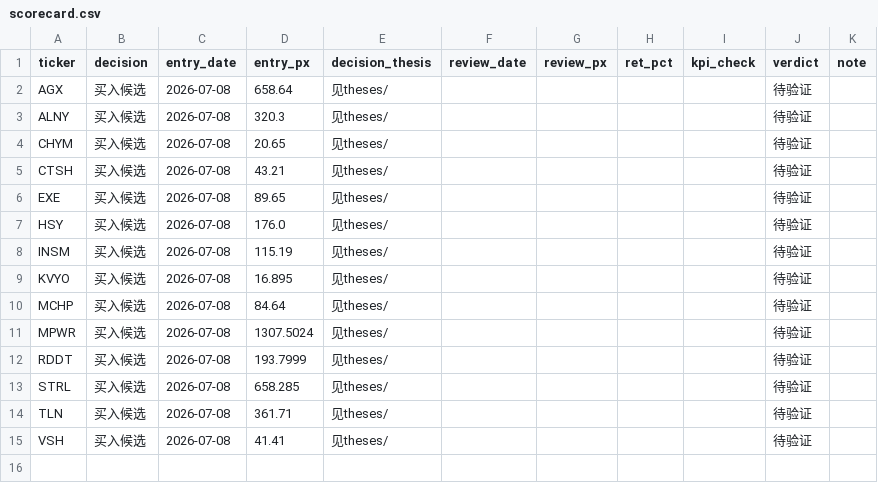
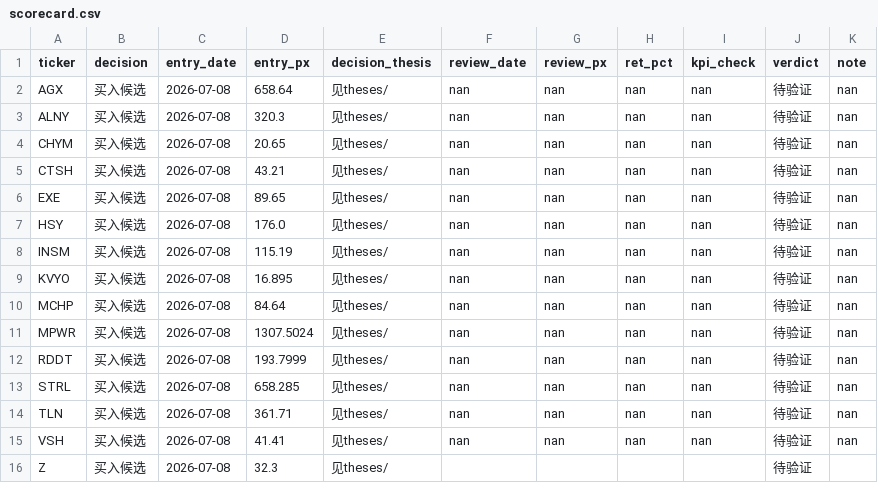
Before and after one commit to cy387836825/investing-playbook, a CSV file: scanner/scorecard.csv, drawn as a sheet.

```diff
--- a/scanner/scorecard.csv
+++ b/scanner/scorecard.csv
@@ -1,15 +1,16 @@
 ticker,decision,entry_date,entry_px,decision_thesis,review_date,review_px,ret_pct,kpi_check,verdict,note
-AGX,买入候选,2026-07-08,658.64,见theses/,,,,,待验证,
-ALNY,买入候选,2026-07-08,320.3,见theses/,,,,,待验证,
-CHYM,买入候选,2026-07-08,20.65,见theses/,,,,,待验证,
-CTSH,买入候选,2026-07-08,43.21,见theses/,,,,,待验证,
-EXE,买入候选,2026-07-08,89.65,见theses/,,,,,待验证,
-HSY,买入候选,2026-07-08,176.0,见theses/,,,,,待验证,
-INSM,买入候选,2026-07-08,115.19,见theses/,,,,,待验证,
-KVYO,买入候选,2026-07-08,16.895,见theses/,,,,,待验证,
-MCHP,买入候选,2026-07-08,84.64,见theses/,,,,,待验证,
-MPWR,买入候选,2026-07-08,1307.5024,见theses/,,,,,待验证,
-RDDT,买入候选,2026-07-08,193.7999,见theses/,,,,,待验证,
-STRL,买入候选,2026-07-08,658.285,见theses/,,,,,待验证,
-TLN,买入候选,2026-07-08,361.71,见theses/,,,,,待验证,
-VSH,买入候选,2026-07-08,41.41,见theses/,,,,,待验证,
+AGX,买入候选,2026-07-08,658.64,见theses/,nan,nan,nan,nan,待验证,nan
+ALNY,买入候选,2026-07-08,320.3,见theses/,nan,nan,nan,nan,待验证,nan
+CHYM,买入候选,2026-07-08,20.65,见theses/,nan,nan,nan,nan,待验证,nan
+CTSH,买入候选,2026-07-08,43.21,见theses/,nan,nan,nan,nan,待验证,nan
+EXE,买入候选,2026-07-08,89.65,见theses/,nan,nan,nan,nan,待验证,nan
+HSY,买入候选,2026-07-08,176.0,见theses/,nan,nan,nan,nan,待验证,nan
+INSM,买入候选,2026-07-08,115.19,见theses/,nan,nan,nan,nan,待验证,nan
+KVYO,买入候选,2026-07-08,16.895,见theses/,nan,nan,nan,nan,待验证,nan
+MCHP,买入候选,2026-07-08,84.64,见theses/,nan,nan,nan,nan,待验证,nan
+MPWR,买入候选,2026-07-08,1307.5024,见theses/,nan,nan,nan,nan,待验证,nan
+RDDT,买入候选,2026-07-08,193.7999,见theses/,nan,nan,nan,nan,待验证,nan
+STRL,买入候选,2026-07-08,658.285,见theses/,nan,nan,nan,nan,待验证,nan
+TLN,买入候选,2026-07-08,361.71,见theses/,nan,nan,nan,nan,待验证,nan
+VSH,买入候选,2026-07-08,41.41,见theses/,nan,nan,nan,nan,待验证,nan
+Z,买入候选,2026-07-08,32.3,见theses/,,,,,待验证,
```
Also changed, not shown: 1 other file.
